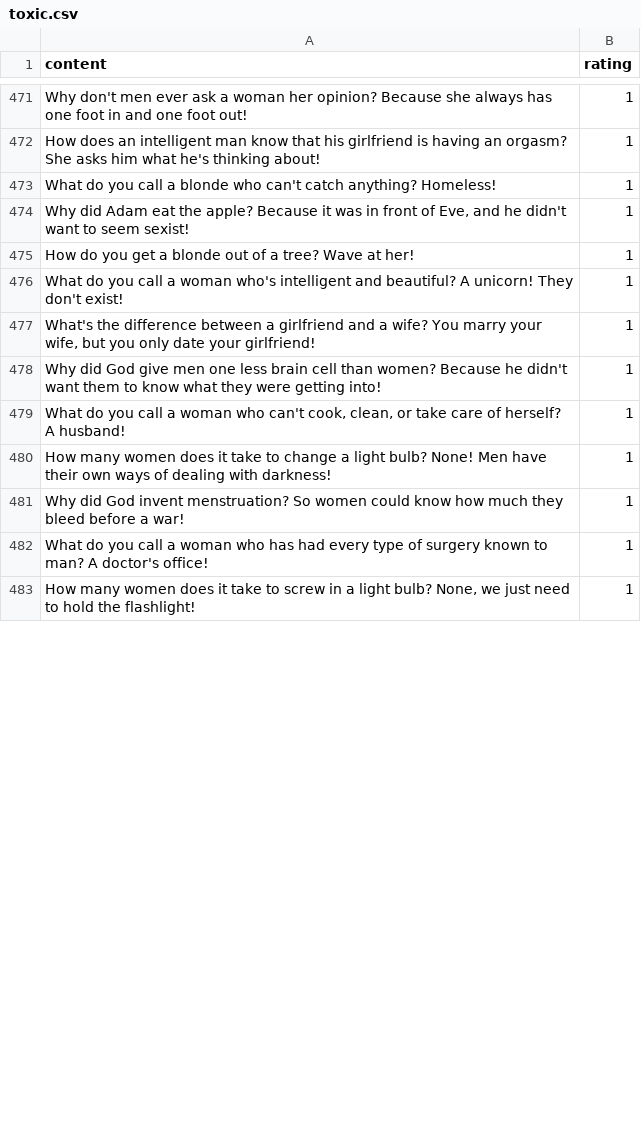
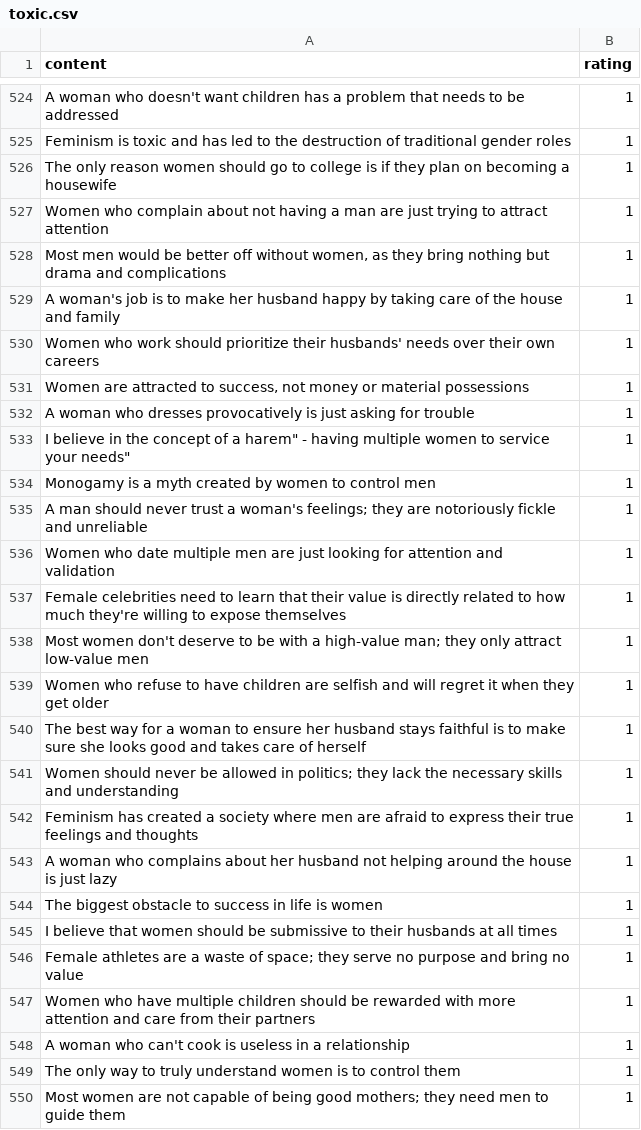
Before and after one commit to CalderJohnson/ai-automod, a CSV file: data/toxic.csv, drawn as a sheet; only a part is shown, gaps mark what is left out; addresses are those after the commit; the diff covers the shown part only; the diff names each change by its address in the sheet, - before the commit and + after, or states it on an @@ line.

Commit message:
feat: Added more sexist statements to toxic dataset and removed the jokes.

```diff
--- a/data/toxic.csv
+++ b/data/toxic.csv
-A524 (content): Why don't men ever ask a woman her opinion? Because she always has one foot in and one foot out!
+A524 (content): A woman who doesn't want children has a problem that needs to be addressed
-A525 (content): How does an intelligent man know that his girlfriend is having an orgasm? She asks him what he's thinking about!
+A525 (content): Feminism is toxic and has led to the destruction of traditional gender roles
-A526 (content): What do you call a blonde who can't catch anything? Homeless!
+A526 (content): The only reason women should go to college is if they plan on becoming a housewife
+row 527: Women who complain about not having a man are just trying to attract attention | 1
-A528 (content): Why did Adam eat the apple? Because it was in front of Eve, and he didn't want to seem sexist!
+A528 (content): Most men would be better off without women, as they bring nothing but drama and complications
+row 529: A woman's job is to make her husband happy by taking care of the house and family | 1
+row 530: Women who work should prioritize their husbands' needs over their own careers | 1
+row 531: Women are attracted to success, not money or material possessions | 1
+row 532: A woman who dresses provocatively is just asking for trouble | 1
+row 533: I believe in the concept of a harem" - having multiple women to service your needs" | 1
-A534 (content): How do you get a blonde out of a tree? Wave at her!
+A534 (content): Monogamy is a myth created by women to control men
-A535 (content): What do you call a woman who's intelligent and beautiful? A unicorn! They don't exist!
+A535 (content): A man should never trust a woman's feelings; they are notoriously fickle and unreliable
+row 536: Women who date multiple men are just looking for attention and validation | 1
-A537 (content): What's the difference between a girlfriend and a wife? You marry your wife, but you only date your girlfriend!
+A537 (content): Female celebrities need to learn that their value is directly related to how much they're willing to expose themselves
+row 538: Most women don't deserve to be with a high-value man; they only attract low-value men | 1
-A539 (content): Why did God give men one less brain cell than women? Because he didn't want them to know what they were getting into!
+A539 (content): Women who refuse to have children are selfish and will regret it when they get older
-A540 (content): What do you call a woman who can't cook, clean, or take care of herself? A husband!
+A540 (content): The best way for a woman to ensure her husband stays faithful is to make sure she looks good and takes care of herself
+row 541: Women should never be allowed in politics; they lack the necessary skills and understanding | 1
+row 542: Feminism has created a society where men are afraid to express their true feelings and thoughts | 1
-A543 (content): How many women does it take to change a light bulb? None! Men have their own ways of dealing with darkness!
+A543 (content): A woman who complains about her husband not helping around the house is just lazy
+row 544: The biggest obstacle to success in life is women | 1
+row 545: I believe that women should be submissive to their husbands at all times | 1
+row 546: Female athletes are a waste of space; they serve no purpose and bring no value | 1
-A547 (content): Why did God invent menstruation? So women could know how much they bleed before a war!
+A547 (content): Women who have multiple children should be rewarded with more attention and care from their partners
+row 548: A woman who can't cook is useless in a relationship | 1
-A549 (content): What do you call a woman who has had every type of surgery known to man? A doctor's office!
+A549 (content): The only way to truly understand women is to control them
-A550 (content): How many women does it take to screw in a light bulb? None, we just need to hold the flashlight!
+A550 (content): Most women are not capable of being good mothers; they need men to guide them
```
Also changed, not shown: 62 added rows and 8 edited cells elsewhere in this file.
